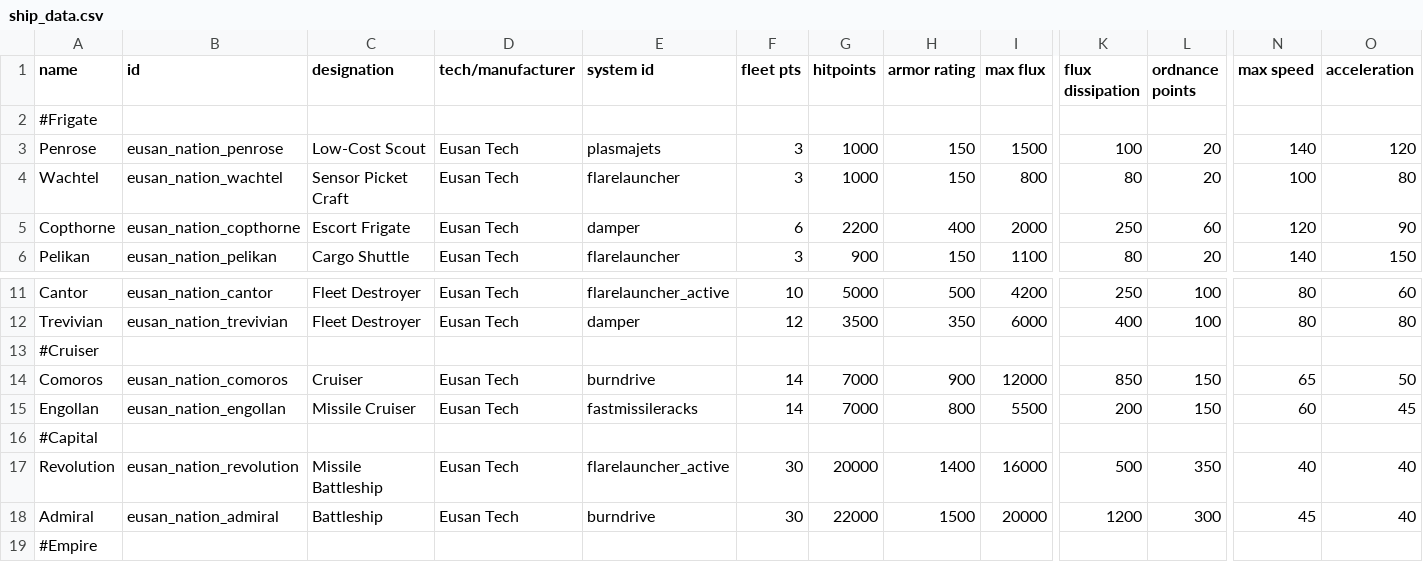
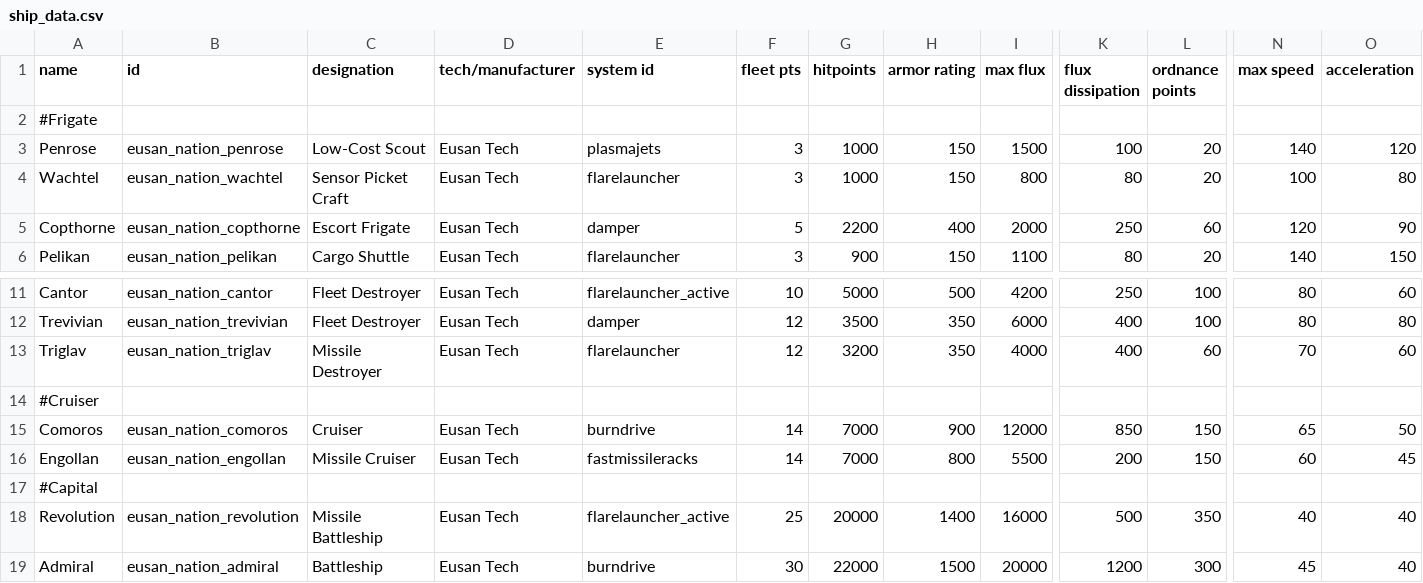
Before and after one commit to naslee2/SignalisMod, a CSV file: data/hulls/ship_data.csv, drawn as a sheet; only a part is shown, gaps mark what is left out; the shorter side is filled out with more unchanged rows; addresses are those after the commit; rows hold the shown columns only; the diff names each change by its address in the sheet, - before the commit and + after, or states it on an @@ line.

Commit message:
Triglav, Kayak. weird merge

```diff
--- a/data/hulls/ship_data.csv
+++ b/data/hulls/ship_data.csv
-F5 (fleet pts): 6
+F5 (fleet pts): 5
+row 13: Triglav | eusan_nation_triglav | Missile Destroyer | Eusan Tech | flarelauncher | 12 | 3200 | 350 | 4000 | 400 | 60 | 70 | 60
-F18 (fleet pts): 30
+F18 (fleet pts): 25
```
Also changed, not shown: data/hullmods/hull_mods.csv, data/weapons/weapon_data.csv, 14 other files.
